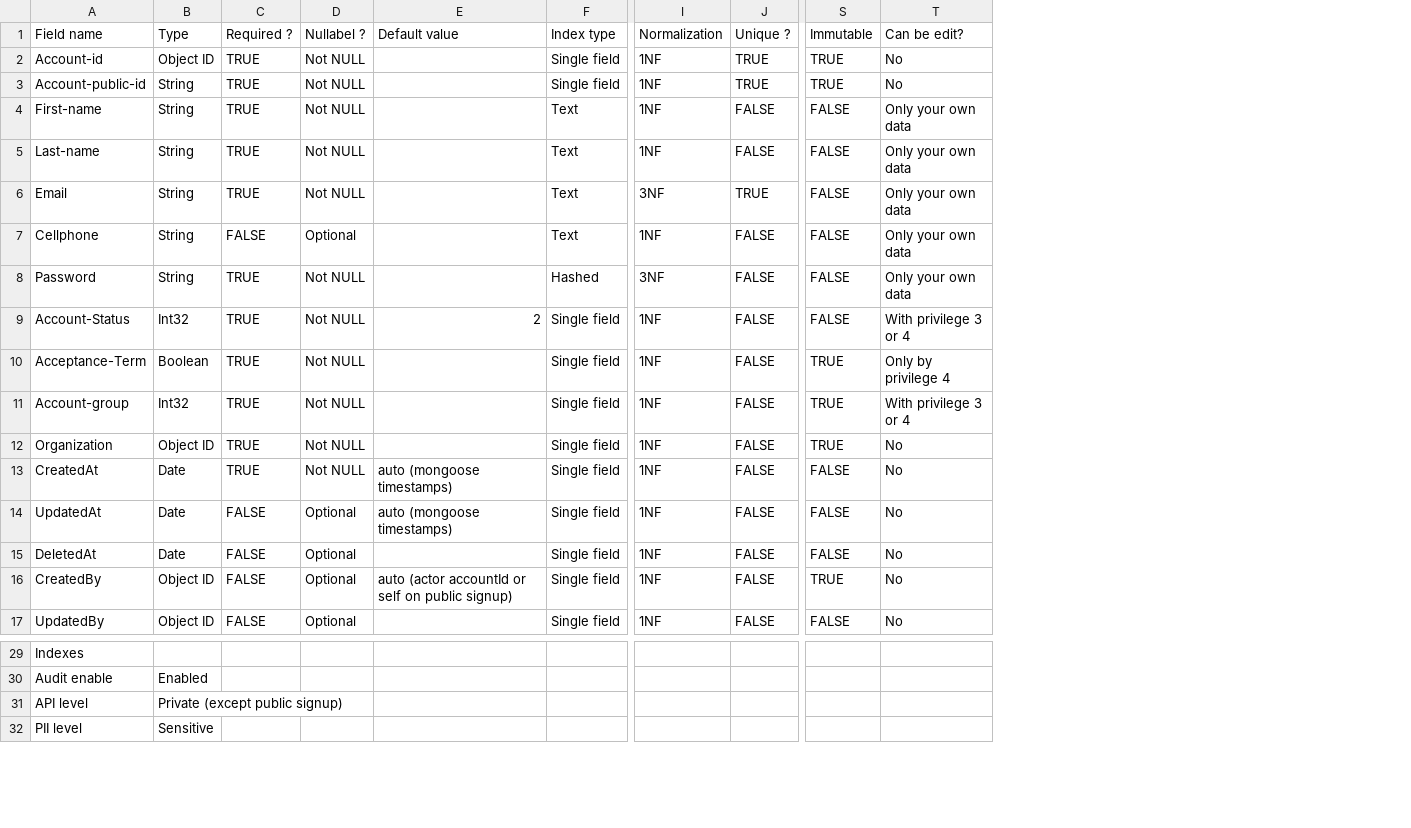
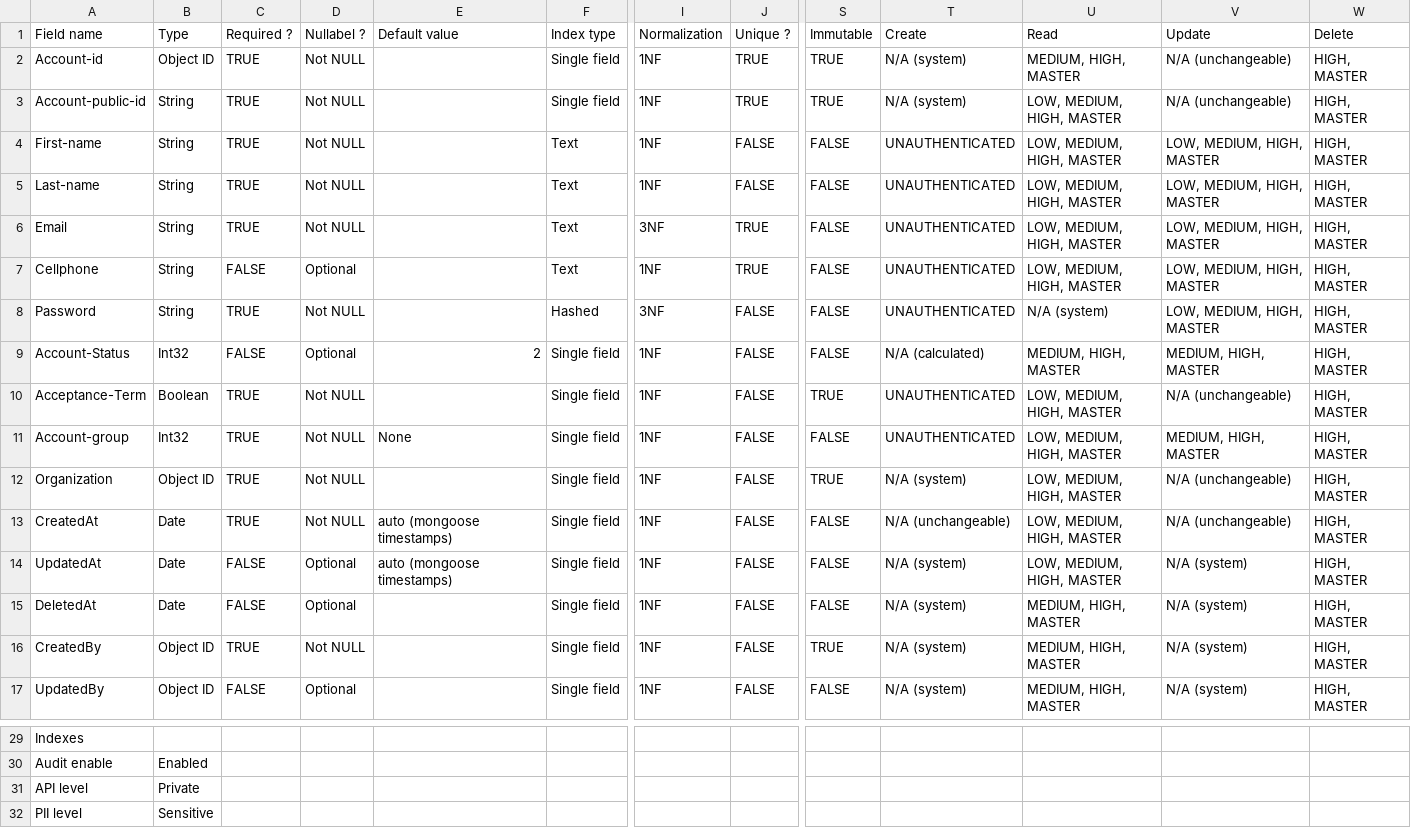
Before and after one commit to amaralBruno27866/my-platform, a CSV file: apps/api/src/class/user-account/docs/User-Account.csv, drawn as a sheet; only a part is shown, gaps mark what is left out; removed rows and columns are numbered as before the commit, all else as after; the diff names each change by its address in the sheet, - before the commit and + after, or states it on an @@ line.

Commit message:
feat(user-account): add CRUD notes for multi-tenant platform implementation

```diff
--- a/apps/api/src/class/user-account/docs/User-Account.csv
+++ b/apps/api/src/class/user-account/docs/User-Account.csv
-column T, rows 1-17: Can be edit? | No | No | Only your own data | Only your own data | Only your own data | Only your own data | Only your own data | With privilege 3 or 4 | Only by privilege 4 | With privilege 3 or 4 | No | No | No | No | No | No
+column T, rows 1-17: Create | N/A (system) | N/A (system) | UNAUTHENTICATED | UNAUTHENTICATED | UNAUTHENTICATED | UNAUTHENTICATED | UNAUTHENTICATED | N/A (calculated) | UNAUTHENTICATED | UNAUTHENTICATED | N/A (system) | N/A (unchangeable) | N/A (system) | N/A (system) | N/A (system) | N/A (system)
+column U, rows 1-17: Read | MEDIUM, HIGH, MASTER | LOW, MEDIUM, HIGH, MASTER | LOW, MEDIUM, HIGH, MASTER | LOW, MEDIUM, HIGH, MASTER | LOW, MEDIUM, HIGH, MASTER | LOW, MEDIUM, HIGH, MASTER | N/A (system) | MEDIUM, HIGH, MASTER | LOW, MEDIUM, HIGH, MASTER | LOW, MEDIUM, HIGH, MASTER | LOW, MEDIUM, HIGH, MASTER | LOW, MEDIUM, HIGH, MASTER | LOW, MEDIUM, HIGH, MASTER | MEDIUM, HIGH, MASTER | MEDIUM, HIGH, MASTER | MEDIUM, HIGH, MASTER
+column V, rows 1-17: Update | N/A (unchangeable) | N/A (unchangeable) | LOW, MEDIUM, HIGH, MASTER | LOW, MEDIUM, HIGH, MASTER | LOW, MEDIUM, HIGH, MASTER | LOW, MEDIUM, HIGH, MASTER | LOW, MEDIUM, HIGH, MASTER | MEDIUM, HIGH, MASTER | N/A (unchangeable) | MEDIUM, HIGH, MASTER | N/A (unchangeable) | N/A (unchangeable) | N/A (system) | N/A (system) | N/A (system) | N/A (system)
+column W, rows 1-17: Delete | HIGH, MASTER | HIGH, MASTER | HIGH, MASTER | HIGH, MASTER | HIGH, MASTER | HIGH, MASTER | HIGH, MASTER | HIGH, MASTER | HIGH, MASTER | HIGH, MASTER | HIGH, MASTER | HIGH, MASTER | HIGH, MASTER | HIGH, MASTER | HIGH, MASTER | HIGH, MASTER
-J7: FALSE
+J7: TRUE
-C9: TRUE
+C9: FALSE
-D9: Not NULL
+D9: Optional
-E11: (empty)
+E11: None
-S11: TRUE
+S11: FALSE
-C16: FALSE
+C16: TRUE
-D16: Optional
+D16: Not NULL
-E16: auto (actor accountId or self on public signup)
+E16: (empty)
-B31: Private (except public signup)
+B31: Private
```
Also changed, not shown: 1 other file.
